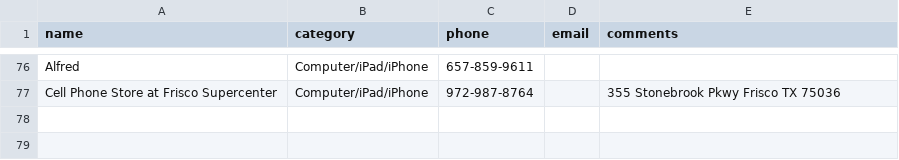
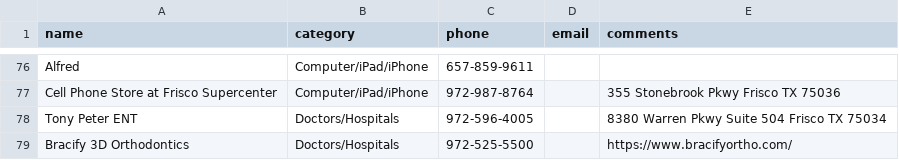
Before and after one commit to crepaka/fh-handymen, a CSV file: data.csv, drawn as a sheet; only a part is shown, gaps mark what is left out.

Commit message:
Update data.csv

```diff
--- a/data.csv
+++ b/data.csv
@@ -77 +77,3 @@ Alfred,Computer/iPad/iPhone,657-859-9611,,
 Cell Phone Store at Frisco Supercenter,Computer/iPad/iPhone,972-987-8764,,"355 Stonebrook Pkwy Frisco TX 75036"
+Tony Peter ENT,Doctors/Hospitals,972-596-4005,,"8380 Warren Pkwy Suite 504 Frisco TX 75034"
+Bracify 3D Orthodontics,Doctors/Hospitals,972-525-5500,,"https://www.bracifyortho.com/"
```
